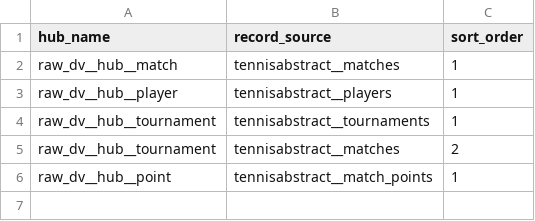
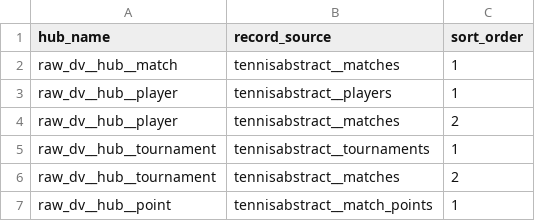
Before and after one commit to aneeshkodali/advantage-point, a CSV file: dbt/advantage_point/seeds/hub_record_sources.csv, drawn as a sheet.

Commit message:
Add bk player columns from tennisabstract_matches

```diff
--- a/dbt/advantage_point/seeds/hub_record_sources.csv
+++ b/dbt/advantage_point/seeds/hub_record_sources.csv
@@ -3,2 +3,3 @@ raw_dv__hub__match,tennisabstract__matches,1
 raw_dv__hub__player,tennisabstract__players,1
+raw_dv__hub__player,tennisabstract__matches,2
 raw_dv__hub__tournament,tennisabstract__tournaments,1
```
Also changed, not shown: 1 other file.
